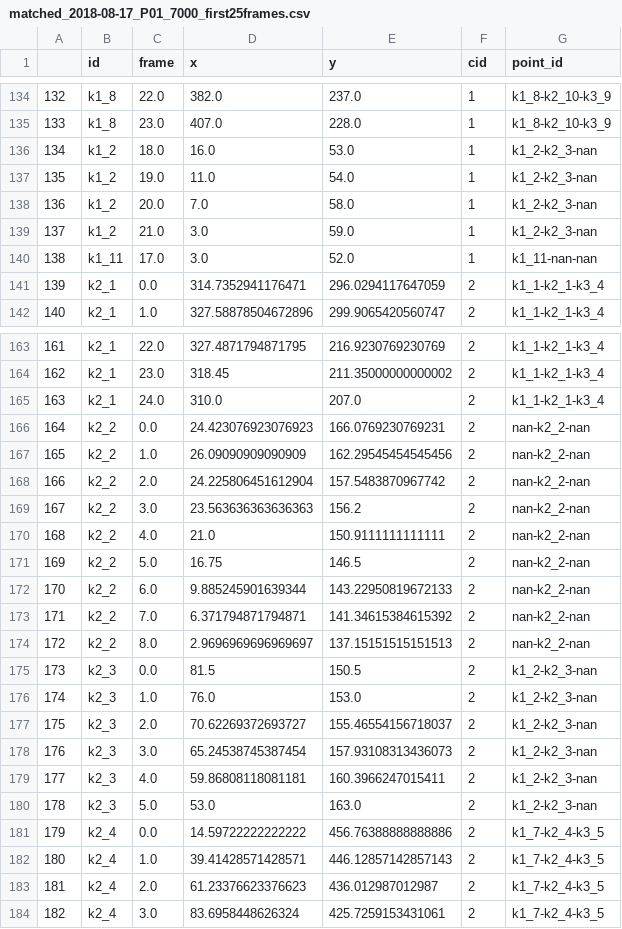
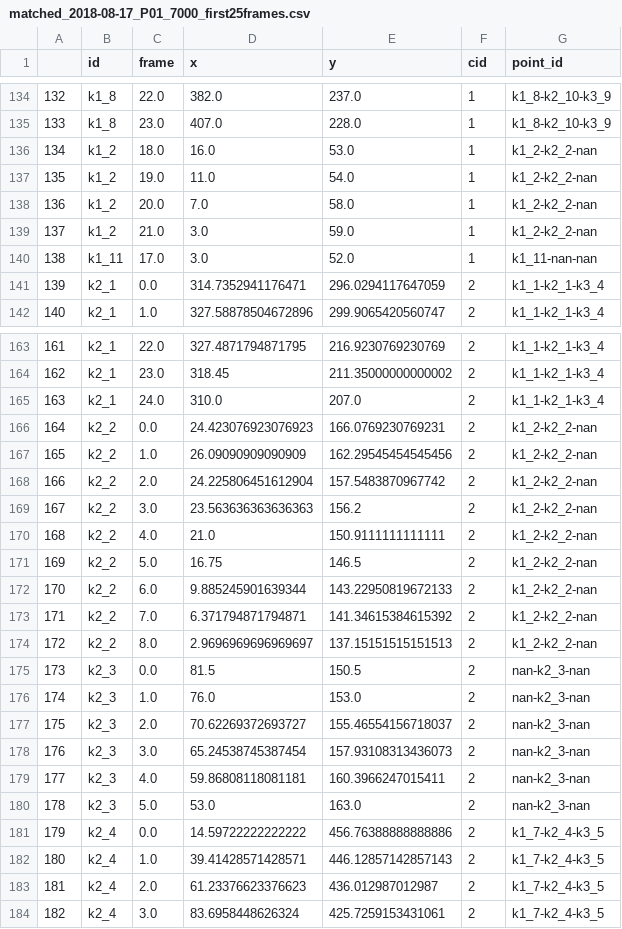
Before and after one commit to thejasvibr/projectushichka, a CSV file: bat-2dtracks/matched_2018-08-17_P01_7000_first25frames.csv, drawn as a sheet; only a part is shown, gaps mark what is left out; the diff covers the shown part only.

```diff
--- a/bat-2dtracks/matched_2018-08-17_P01_7000_first25frames.csv
+++ b/bat-2dtracks/matched_2018-08-17_P01_7000_first25frames.csv
@@ -135,6 +135,6 @@
 133,k1_8,23.0,407.0,228.0,1,k1_8-k2_10-k3_9
-134,k1_2,18.0,16.0,53.0,1,k1_2-k2_3-nan
-135,k1_2,19.0,11.0,54.0,1,k1_2-k2_3-nan
-136,k1_2,20.0,7.0,58.0,1,k1_2-k2_3-nan
-137,k1_2,21.0,3.0,59.0,1,k1_2-k2_3-nan
+134,k1_2,18.0,16.0,53.0,1,k1_2-k2_2-nan
+135,k1_2,19.0,11.0,54.0,1,k1_2-k2_2-nan
+136,k1_2,20.0,7.0,58.0,1,k1_2-k2_2-nan
+137,k1_2,21.0,3.0,59.0,1,k1_2-k2_2-nan
 138,k1_11,17.0,3.0,52.0,1,k1_11-nan-nan
@@ -165,17 +165,17 @@
 163,k2_1,24.0,310.0,207.0,2,k1_1-k2_1-k3_4
-164,k2_2,0.0,24.423076923076923,166.0769230769231,2,nan-k2_2-nan
-165,k2_2,1.0,26.09090909090909,162.29545454545456,2,nan-k2_2-nan
-166,k2_2,2.0,24.225806451612904,157.5483870967742,2,nan-k2_2-nan
-167,k2_2,3.0,23.563636363636363,156.2,2,nan-k2_2-nan
-168,k2_2,4.0,21.0,150.9111111111111,2,nan-k2_2-nan
-169,k2_2,5.0,16.75,146.5,2,nan-k2_2-nan
-170,k2_2,6.0,9.885245901639344,143.22950819672133,2,nan-k2_2-nan
-171,k2_2,7.0,6.371794871794871,141.34615384615392,2,nan-k2_2-nan
-172,k2_2,8.0,2.9696969696969697,137.15151515151513,2,nan-k2_2-nan
-173,k2_3,0.0,81.5,150.5,2,k1_2-k2_3-nan
-174,k2_3,1.0,76.0,153.0,2,k1_2-k2_3-nan
-175,k2_3,2.0,70.62269372693727,155.46554156718037,2,k1_2-k2_3-nan
-176,k2_3,3.0,65.24538745387454,157.93108313436073,2,k1_2-k2_3-nan
-177,k2_3,4.0,59.86808118081181,160.3966247015411,2,k1_2-k2_3-nan
-178,k2_3,5.0,53.0,163.0,2,k1_2-k2_3-nan
+164,k2_2,0.0,24.423076923076923,166.0769230769231,2,k1_2-k2_2-nan
+165,k2_2,1.0,26.09090909090909,162.29545454545456,2,k1_2-k2_2-nan
+166,k2_2,2.0,24.225806451612904,157.5483870967742,2,k1_2-k2_2-nan
+167,k2_2,3.0,23.563636363636363,156.2,2,k1_2-k2_2-nan
+168,k2_2,4.0,21.0,150.9111111111111,2,k1_2-k2_2-nan
+169,k2_2,5.0,16.75,146.5,2,k1_2-k2_2-nan
+170,k2_2,6.0,9.885245901639344,143.22950819672133,2,k1_2-k2_2-nan
+171,k2_2,7.0,6.371794871794871,141.34615384615392,2,k1_2-k2_2-nan
+172,k2_2,8.0,2.9696969696969697,137.15151515151513,2,k1_2-k2_2-nan
+173,k2_3,0.0,81.5,150.5,2,nan-k2_3-nan
+174,k2_3,1.0,76.0,153.0,2,nan-k2_3-nan
+175,k2_3,2.0,70.62269372693727,155.46554156718037,2,nan-k2_3-nan
+176,k2_3,3.0,65.24538745387454,157.93108313436073,2,nan-k2_3-nan
+177,k2_3,4.0,59.86808118081181,160.3966247015411,2,nan-k2_3-nan
+178,k2_3,5.0,53.0,163.0,2,nan-k2_3-nan
 179,k2_4,0.0,14.59722222222222,456.76388888888886,2,k1_7-k2_4-k3_5
```
Also changed, not shown: 27 edited cells elsewhere in this file, 2 other files.
